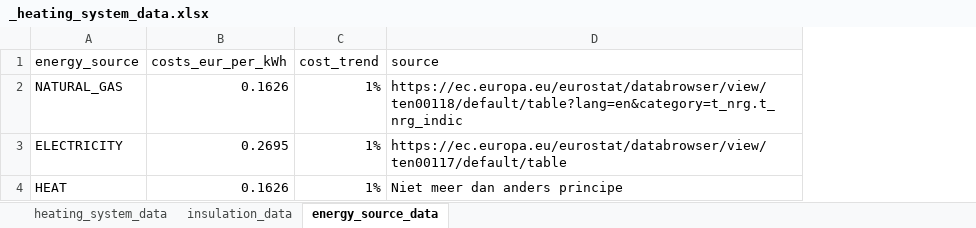
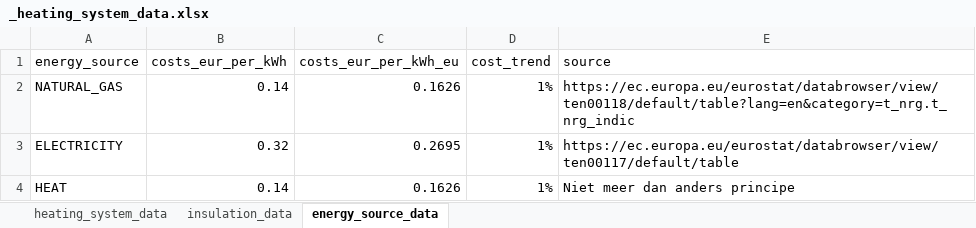
Before and after one commit to NEON-Research/Heat_transition_tipping_pathways, an Excel workbook: Heat transition tipping pathways/_heating_system_data.xlsx, sheet energy_source_data, drawn as a sheet; values as stored, in another font and other column widths than the file's, no borders; the diff names each change by its address in the sheet, - before the commit and + after, or states it on an @@ line.

Commit message:
Update data and loader

```diff
--- a/Heat transition tipping pathways/_heating_system_data.xlsx (sheet energy_source_data)
+++ b/Heat transition tipping pathways/_heating_system_data.xlsx (sheet energy_source_data)
+column C (costs_eur_per_kWh_eu), rows 2-4: 0.1626 | 0.2695 | 0.1626
-B2 (costs_eur_per_kWh): 0.1626
+B2 (costs_eur_per_kWh): 0.14
-B3 (costs_eur_per_kWh): 0.2695
+B3 (costs_eur_per_kWh): 0.32
-B4 (costs_eur_per_kWh): 0.1626
+B4 (costs_eur_per_kWh): 0.14
```
Also changed, not shown: sheet heating_system_data, 21 other files.
